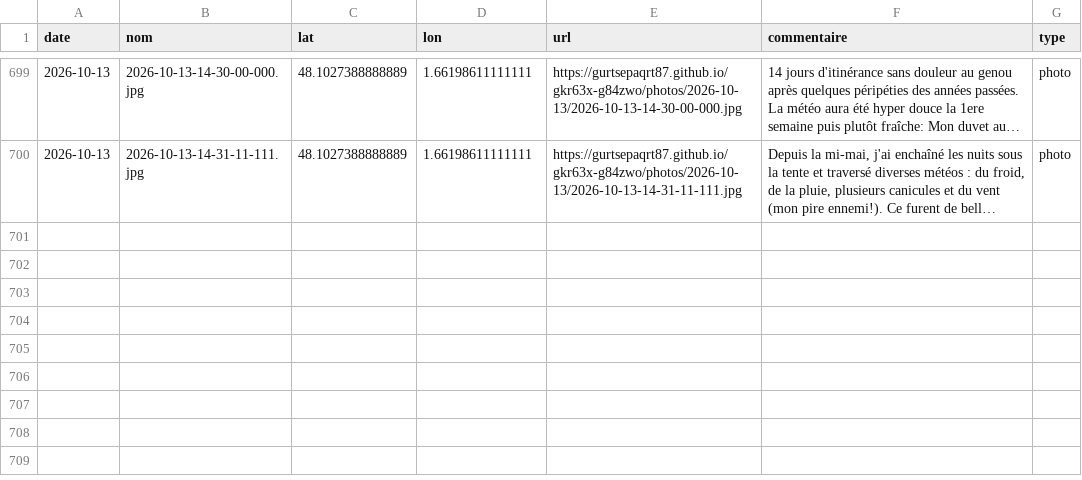
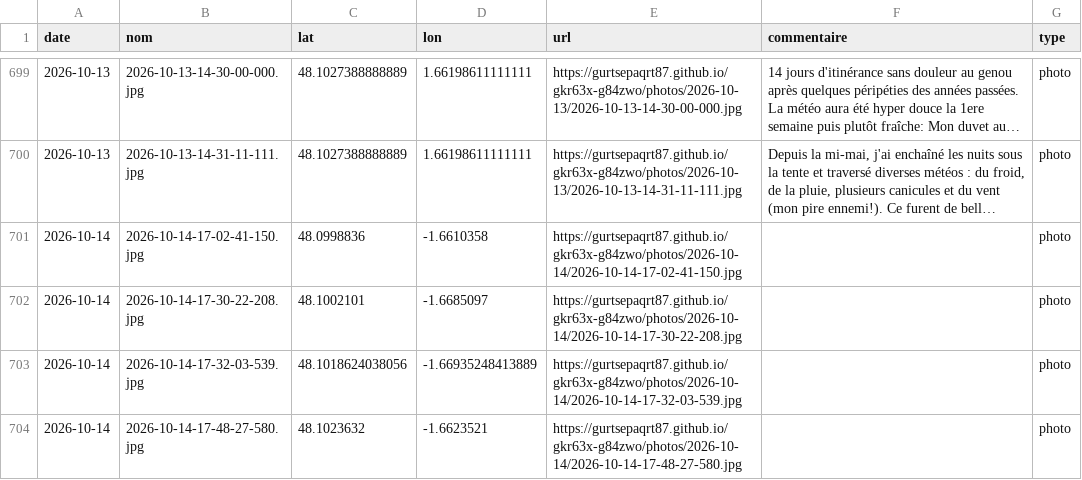
Before and after one commit to gurtsepaqrt87/bivouac, a CSV file: photos.csv, drawn as a sheet; only a part is shown, gaps mark what is left out; long unchanged cells end in …; the diff names each change by its address in the sheet, - before the commit and + after, or states it on an @@ line.

```diff
--- a/photos.csv
+++ b/photos.csv
+row 701: 2026-10-14 | 2026-10-14-17-02-41-150.jpg | 48.0998836 | -1.6610358 | https://gurtsepaqrt87.github.io/gkr63x-g84zwo/photos/2026-10-14/2026-10-14-17-02-41-150.jpg |  | photo
+row 702: 2026-10-14 | 2026-10-14-17-30-22-208.jpg | 48.1002101 | -1.6685097 | https://gurtsepaqrt87.github.io/gkr63x-g84zwo/photos/2026-10-14/2026-10-14-17-30-22-208.jpg |  | photo
+row 703: 2026-10-14 | 2026-10-14-17-32-03-539.jpg | 48.1018624038056 | -1.66935248413889 | https://gurtsepaqrt87.github.io/gkr63x-g84zwo/photos/2026-10-14/2026-10-14-17-32-03-539.jpg |  | photo
+row 704: 2026-10-14 | 2026-10-14-17-48-27-580.jpg | 48.1023632 | -1.6623521 | https://gurtsepaqrt87.github.io/gkr63x-g84zwo/photos/2026-10-14/2026-10-14-17-48-27-580.jpg |  | photo
```
Also changed, not shown: 7 other files.
